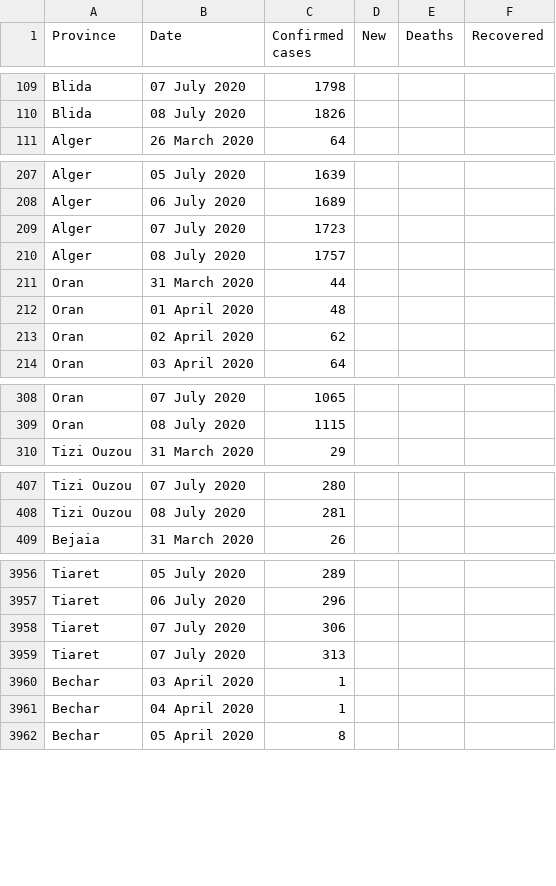
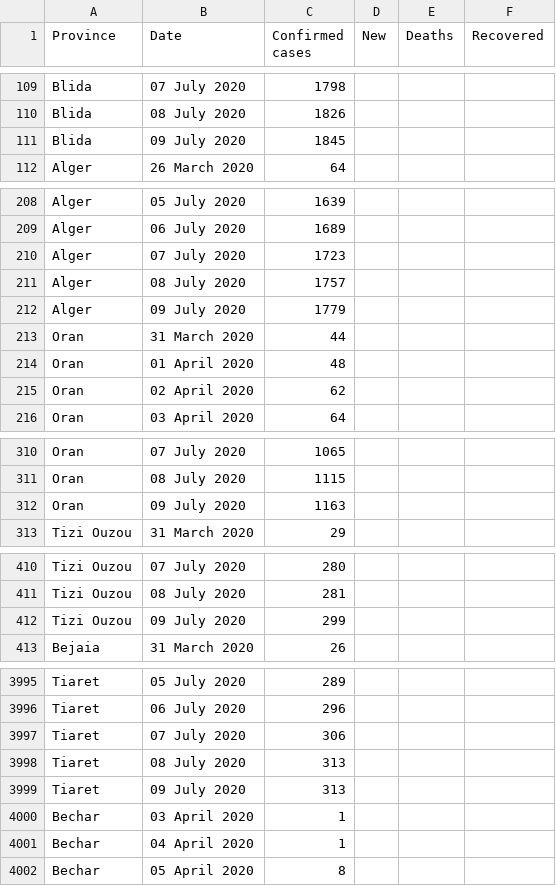
Before and after one commit to imadedd/COVID19Algeria, a CSV file: data/CasesPerProvince.csv, drawn as a sheet; only a part is shown, gaps mark what is left out; the diff covers the shown part only.

Commit message:
"CasesDailyUpadtes" CSV file uodate until 10 July 2020 at 12.38 pm "CasesPerProvince" CSV file uodate until 10 July 2020 at 12.38 pm

```diff
--- a/data/CasesPerProvince.csv
+++ b/data/CasesPerProvince.csv
@@ -110,2 +110,3 @@ Blida,07 July 2020,1798,,,
 Blida,08 July 2020,1826,,,
+Blida,09 July 2020,1845,,,
 Alger,26 March 2020,64,,,
@@ -210,2 +211,3 @@ Alger,07 July 2020,1723,,,
 Alger,08 July 2020,1757,,,
+Alger,09 July 2020,1779,,,
 Oran,31 March 2020,44,,,
@@ -309,2 +311,3 @@ Oran,07 July 2020,1065,,,
 Oran,08 July 2020,1115,,,
+Oran,09 July 2020,1163,,,
 Tizi Ouzou,31 March 2020,29,,,
@@ -408,2 +411,3 @@ Tizi Ouzou,07 July 2020,280,,,
 Tizi Ouzou,08 July 2020,281,,,
+Tizi Ouzou,09 July 2020,299,,,
 Bejaia,31 March 2020,26,,,
@@ -3958,3 +3997,4 @@ Tiaret,06 July 2020,296,,,
 Tiaret,07 July 2020,306,,,
-Tiaret,07 July 2020,313,,,
+Tiaret,08 July 2020,313,,,
+Tiaret,09 July 2020,313,,,
 Bechar,03 April 2020,1,,,
```
Also changed, not shown: 43 added rows elsewhere in this file, 1 other file.
